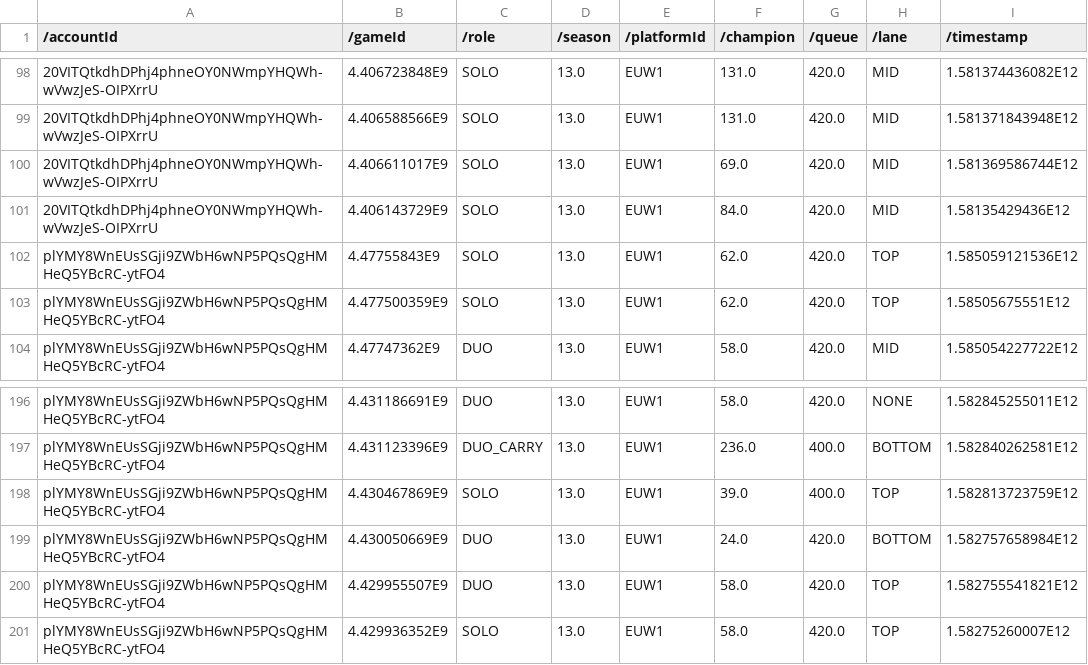
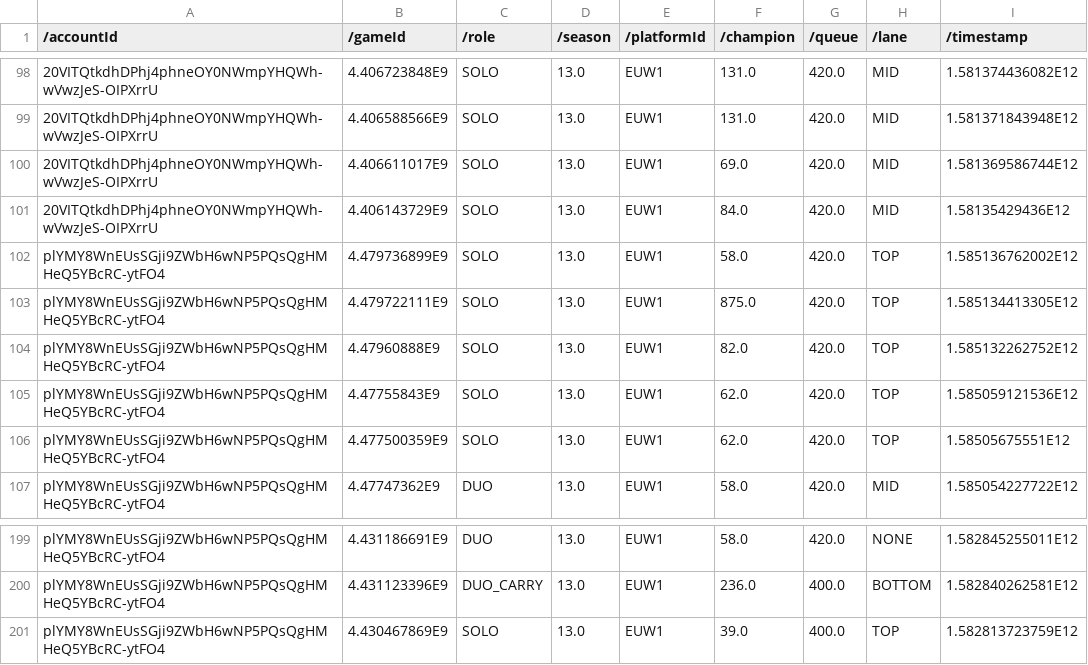
Before and after one commit to Silentjeerd/LOL-DataParser, a CSV file: LoLparser/CSVs/AllMatchHistory.csv, drawn as a sheet; only a part is shown, gaps mark what is left out; removed rows and columns are numbered as before the commit, all else as after; the diff names each change by its address in the sheet, - before the commit and + after, or states it on an @@ line.

```diff
--- a/LoLparser/CSVs/AllMatchHistory.csv
+++ b/LoLparser/CSVs/AllMatchHistory.csv
+row 102: plYMY8WnEUsSGji9ZWbH6wNP5PQsQgHMHeQ5YBcRC-ytFO4 | 4.479736899E9 | SOLO | 13.0 | EUW1 | 58.0 | 420.0 | TOP | 1.585136762002E12
+row 103: plYMY8WnEUsSGji9ZWbH6wNP5PQsQgHMHeQ5YBcRC-ytFO4 | 4.479722111E9 | SOLO | 13.0 | EUW1 | 875.0 | 420.0 | TOP | 1.585134413305E12
+row 104: plYMY8WnEUsSGji9ZWbH6wNP5PQsQgHMHeQ5YBcRC-ytFO4 | 4.47960888E9 | SOLO | 13.0 | EUW1 | 82.0 | 420.0 | TOP | 1.585132262752E12
-row 199: plYMY8WnEUsSGji9ZWbH6wNP5PQsQgHMHeQ5YBcRC-ytFO4 | 4.430050669E9 | DUO | 13.0 | EUW1 | 24.0 | 420.0 | BOTTOM | 1.582757658984E12
-row 200: plYMY8WnEUsSGji9ZWbH6wNP5PQsQgHMHeQ5YBcRC-ytFO4 | 4.429955507E9 | DUO | 13.0 | EUW1 | 58.0 | 420.0 | TOP | 1.582755541821E12
-row 201: plYMY8WnEUsSGji9ZWbH6wNP5PQsQgHMHeQ5YBcRC-ytFO4 | 4.429936352E9 | SOLO | 13.0 | EUW1 | 58.0 | 420.0 | TOP | 1.58275260007E12
```
Also changed, not shown: LoLparser/CSVs/AllPlayerMasteries.csv, LoLparser/CSVs/AllPlayersWithIDs.csv, 24 other files.
